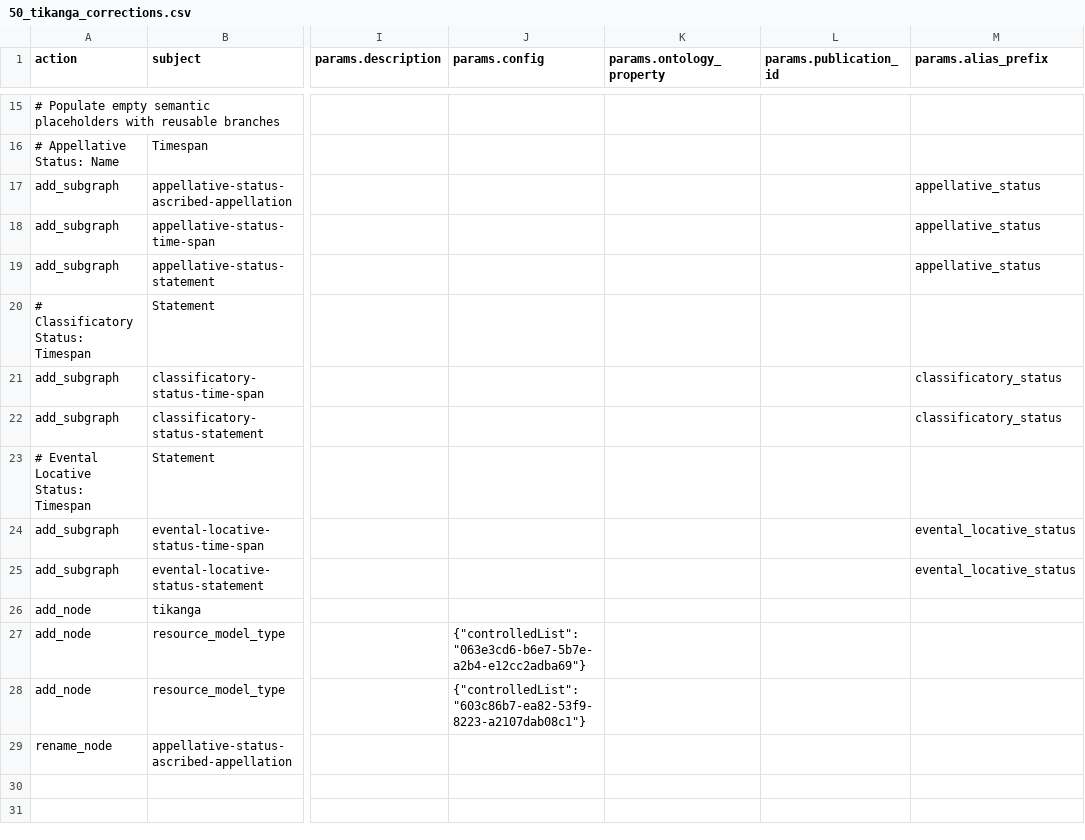
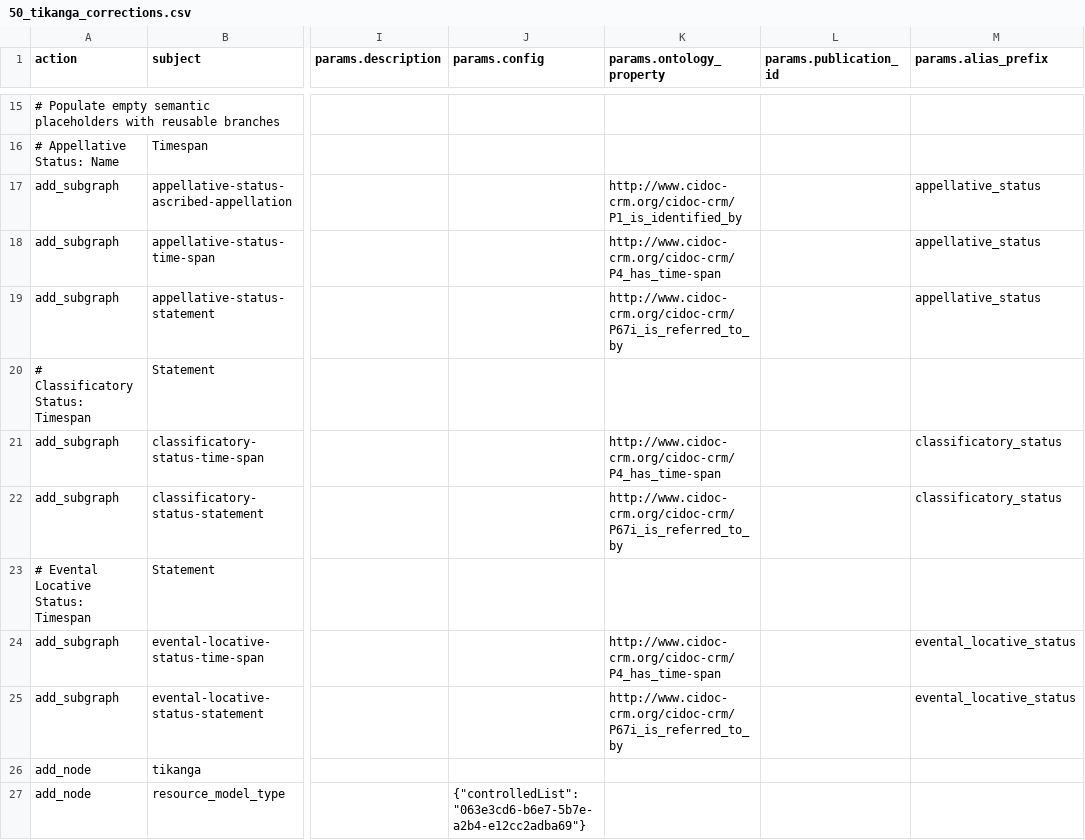
Before and after one commit to flaxandteal/ich, a CSV file: 50_tikanga_corrections.csv, drawn as a sheet; only a part is shown, gaps mark what is left out; the shorter side is filled out with more unchanged rows; the diff names each change by its address in the sheet, - before the commit and + after, or states it on an @@ line.

```diff
--- a/50_tikanga_corrections.csv
+++ b/50_tikanga_corrections.csv
-K17 (params.ontology_property): (empty)
+K17 (params.ontology_property): http://www.cidoc-crm.org/cidoc-crm/P1_is_identified_by
-K18 (params.ontology_property): (empty)
+K18 (params.ontology_property): http://www.cidoc-crm.org/cidoc-crm/P4_has_time-span
-K19 (params.ontology_property): (empty)
+K19 (params.ontology_property): http://www.cidoc-crm.org/cidoc-crm/P67i_is_referred_to_by
-K21 (params.ontology_property): (empty)
+K21 (params.ontology_property): http://www.cidoc-crm.org/cidoc-crm/P4_has_time-span
-K22 (params.ontology_property): (empty)
+K22 (params.ontology_property): http://www.cidoc-crm.org/cidoc-crm/P67i_is_referred_to_by
-K24 (params.ontology_property): (empty)
+K24 (params.ontology_property): http://www.cidoc-crm.org/cidoc-crm/P4_has_time-span
-K25 (params.ontology_property): (empty)
+K25 (params.ontology_property): http://www.cidoc-crm.org/cidoc-crm/P67i_is_referred_to_by
```
Also changed, not shown: 52_event_corrections.csv.
